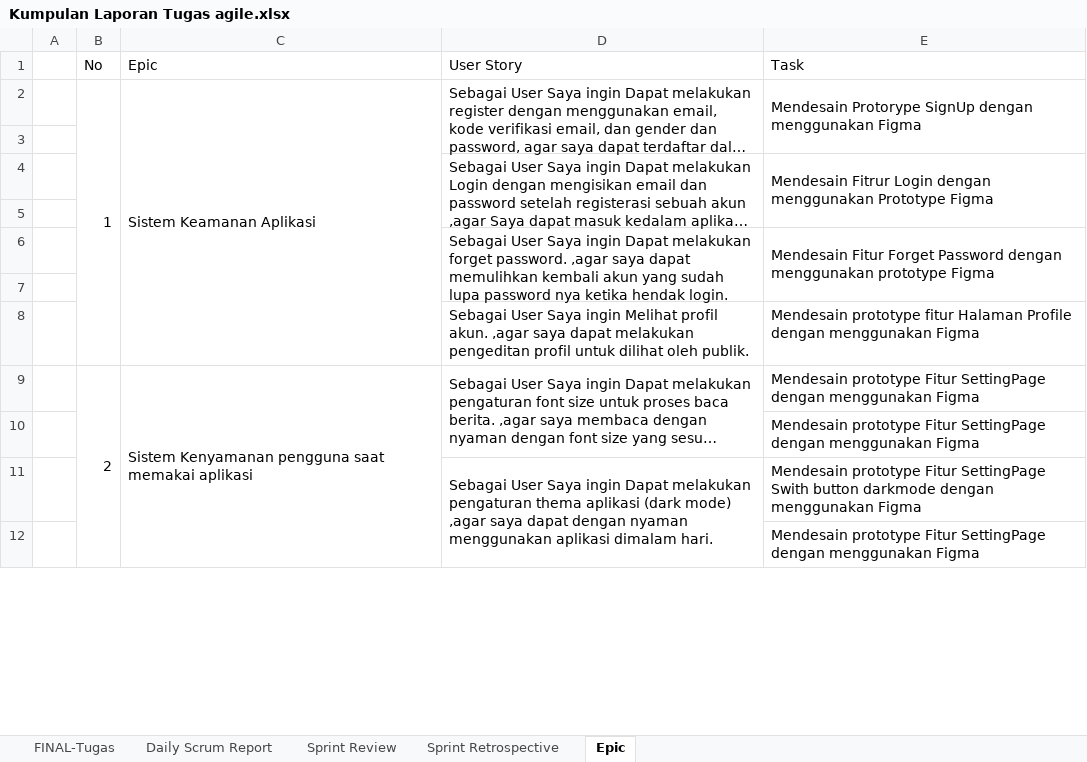
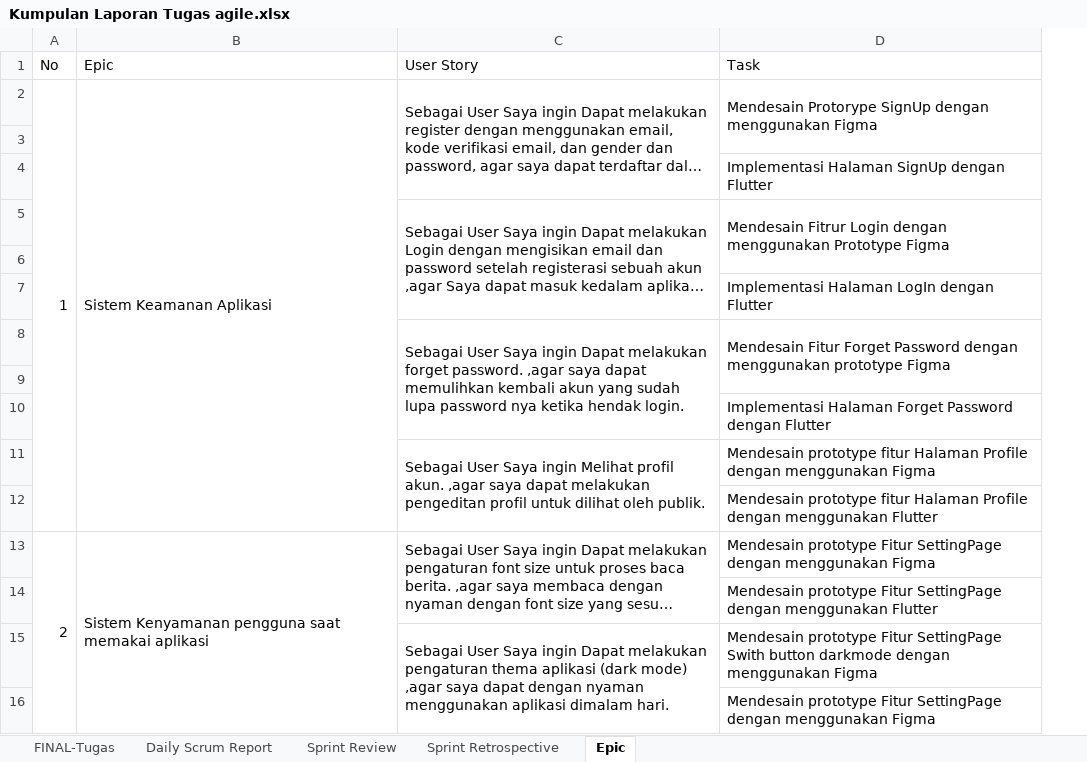
Before and after one commit to 211111237/Majalah-Forbes---IF-A-Sore, an Excel workbook: LaporanPerSprint/Kumpulan Laporan Tugas agile.xlsx, sheet Epic, drawn as a sheet; only a part is shown; long unchanged cells end in …; values as stored, in another font and other column widths than the file's, no cell formats; removed rows and columns are numbered as before the commit, all else as after; the diff covers the shown part only; the diff names each change by its address in the sheet, - before the commit and + after, or states it on an @@ line.

Commit message:
update laporan epik

```diff
--- a/LaporanPerSprint/Kumpulan Laporan Tugas agile.xlsx (sheet Epic)
+++ b/LaporanPerSprint/Kumpulan Laporan Tugas agile.xlsx (sheet Epic)
-column A, empty
+row 4:  |  |  | Implementasi Halaman SignUp dengan Flutter
+row 7:  |  |  | Implementasi Halaman LogIn dengan Flutter
+row 10:  |  |  | Implementasi Halaman Forget Password dengan Flutter
+C11:C12 merged
+row 12:  |  |  | Mendesain prototype fitur Halaman Profile dengan menggunakan Flutter
-D14 (Task): …dengan menggunakan Figma
+D14 (Task): …dengan menggunakan Flutter
```
Also changed, not shown: 22 added rows, 2 removed rows, 3 edited cells and merged cells elsewhere in this sheet, cell formats, formulas that keep their value.
